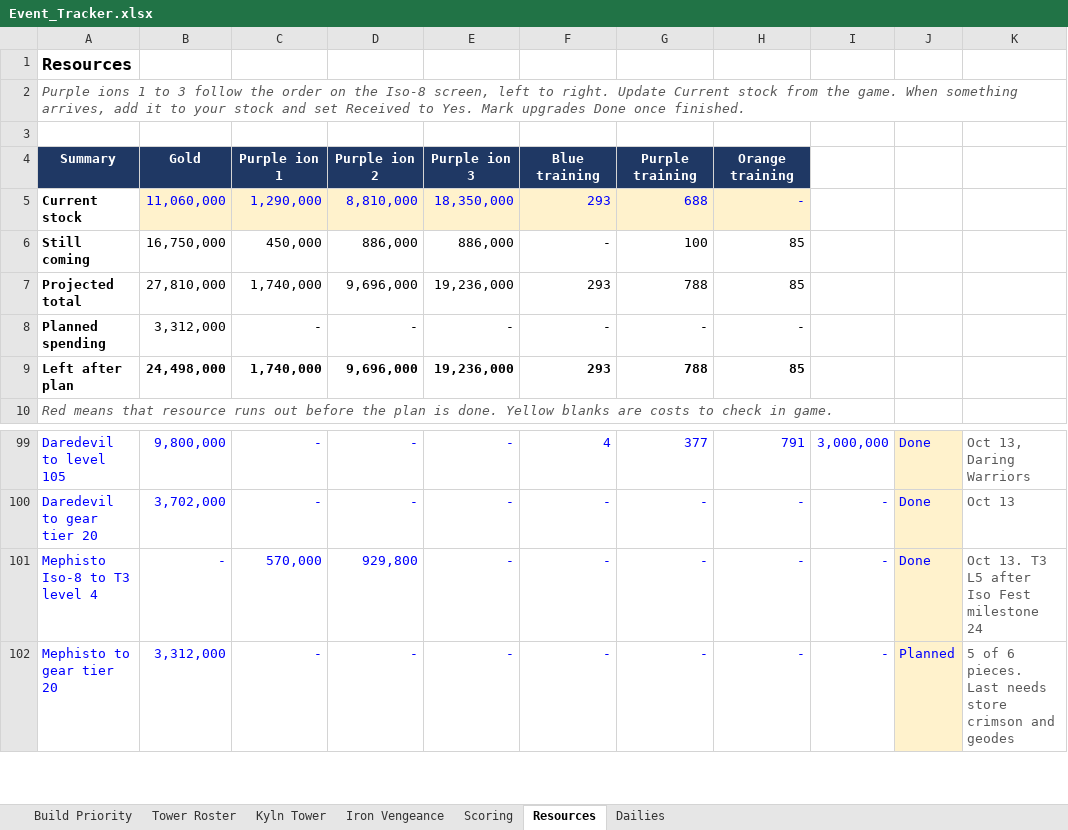
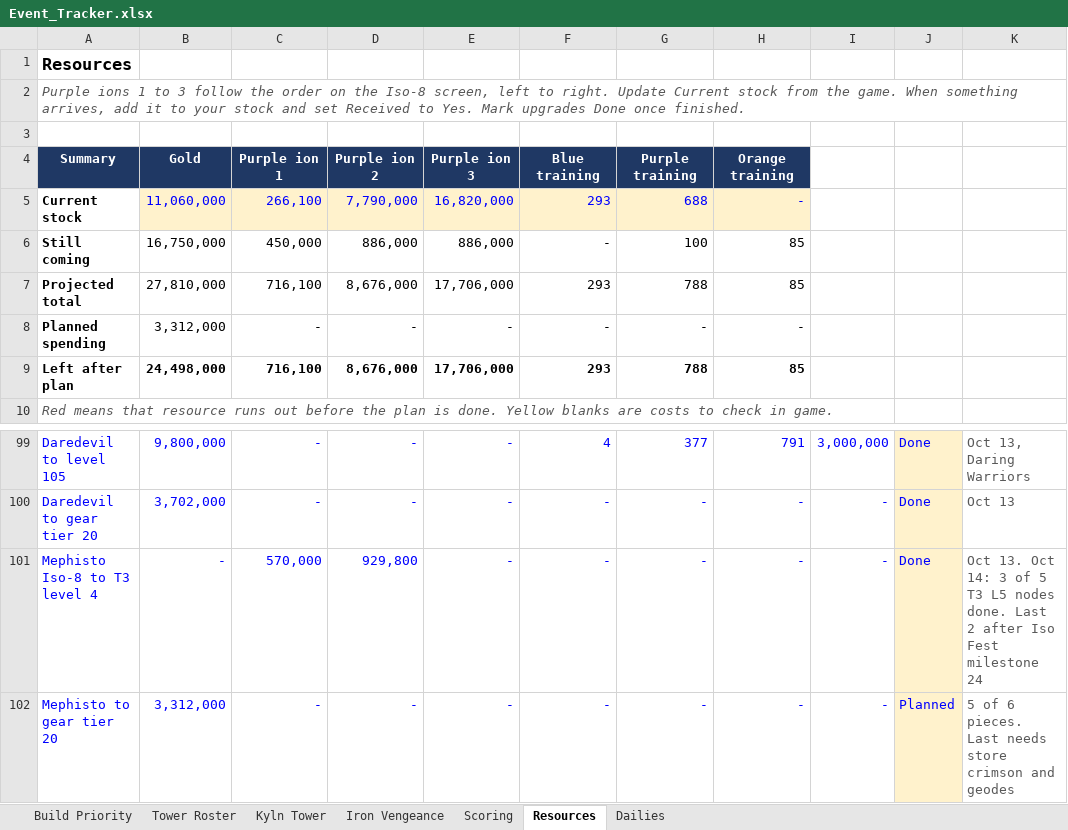
Before and after one commit to mansaalman01-maker/Marvel-Strike-Force-Planning, an Excel workbook: Event_Tracker.xlsx, sheet Resources, drawn as a sheet; only a part is shown, gaps mark what is left out; values as stored, in another font and other column widths than the file's, no borders; conditional formats not drawn; the diff names each change by its address in the sheet, - before the commit and + after, or states it on an @@ line.

```diff
--- a/Event_Tracker.xlsx (sheet Resources)
+++ b/Event_Tracker.xlsx (sheet Resources)
-C5: 1,290,000
+C5: 266,100
-D5: 8,810,000
+D5: 7,790,000
-E5: 18,350,000
+E5: 16,820,000
-C7: 1,740,000
+C7: 716,100
-D7: 9,696,000
+D7: 8,676,000
-E7: 19,236,000
+E7: 17,706,000
-C9: 1,740,000
+C9: 716,100
-D9: 9,696,000
+D9: 8,676,000
-E9: 19,236,000
+E9: 17,706,000
-K101: Oct 13. T3 L5 after Iso…
+K101: Oct 13. Oct 14: 3 of 5 T3 L5 nodes done. Last 2 after Iso…
```
Also changed, not shown: sheet Iron Vengeance, Iso_Fest_Tracker.xlsx.
